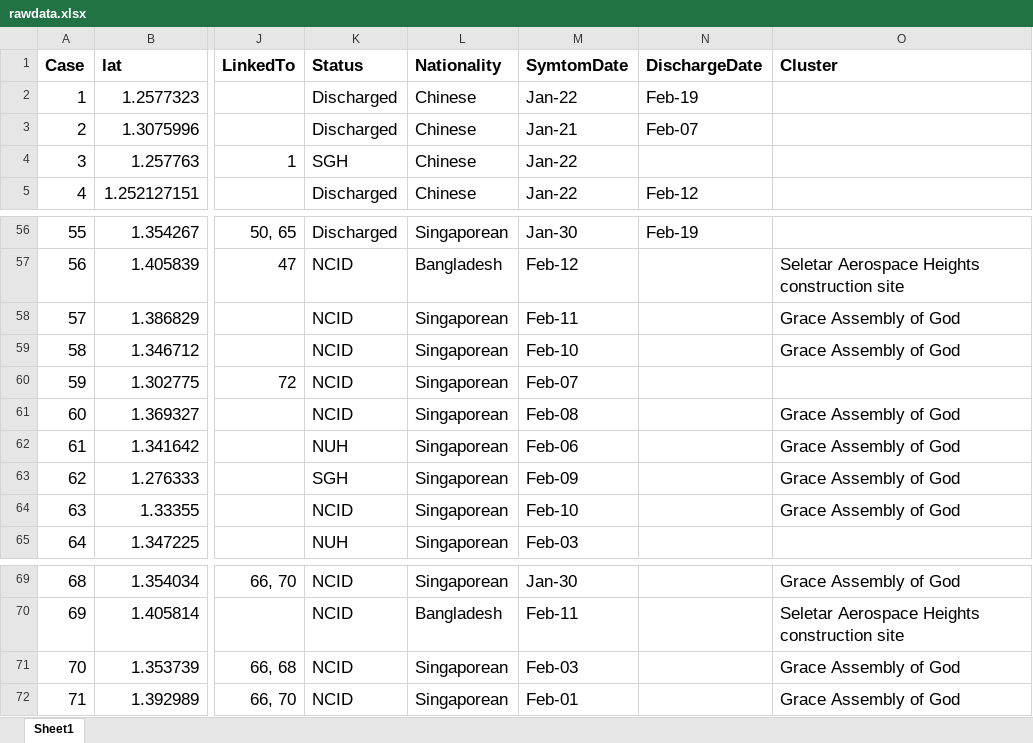
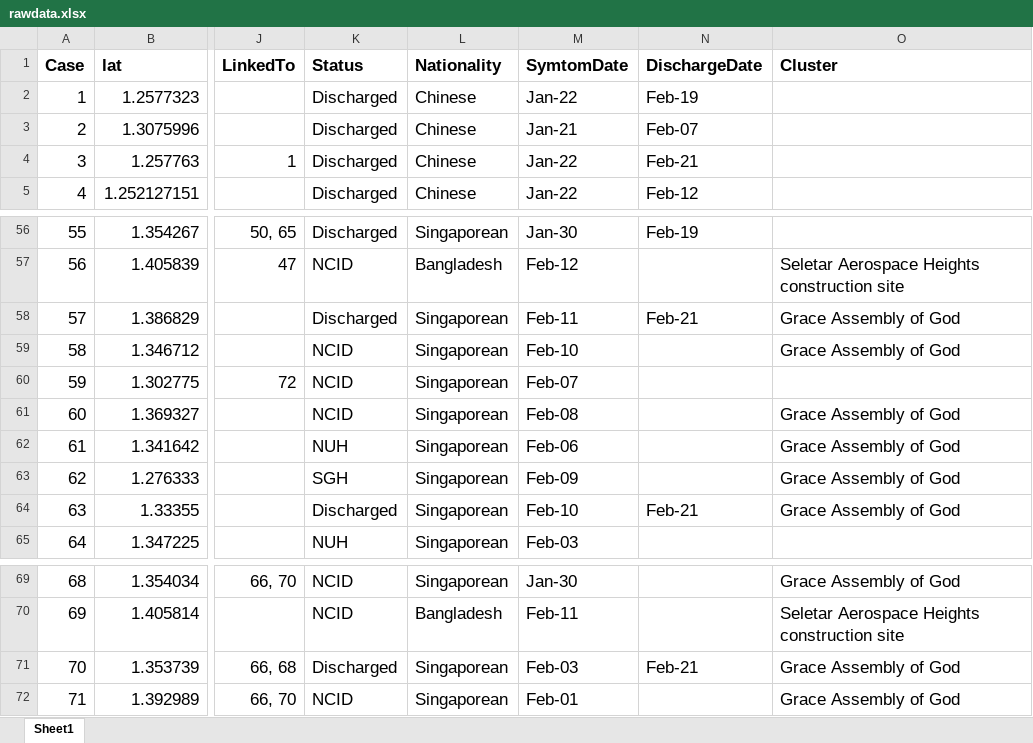
Before and after one commit to nlog2n/sgcorona, an Excel workbook: rawdata.xlsx, sheet Sheet1, drawn as a sheet; only a part is shown, gaps mark what is left out; values as stored, in another font and other column widths than the file's, no borders; the diff covers the shown part only; the diff names each change by its address in the sheet, - before the commit and + after, or states it on an @@ line.

```diff
--- a/rawdata.xlsx (sheet Sheet1)
+++ b/rawdata.xlsx (sheet Sheet1)
-K4 (Status): SGH
+K4 (Status): Discharged
-N4 (DischargeDate): (empty)
+N4 (DischargeDate): Feb-21
-K58 (Status): NCID
+K58 (Status): Discharged
-N58 (DischargeDate): (empty)
+N58 (DischargeDate): Feb-21
-K64 (Status): NCID
+K64 (Status): Discharged
-N64 (DischargeDate): (empty)
+N64 (DischargeDate): Feb-21
-K71 (Status): NCID
+K71 (Status): Discharged
-N71 (DischargeDate): (empty)
+N71 (DischargeDate): Feb-21
```
Also changed, not shown: 4 added rows and 22 edited cells elsewhere in this sheet, 1 other file.
